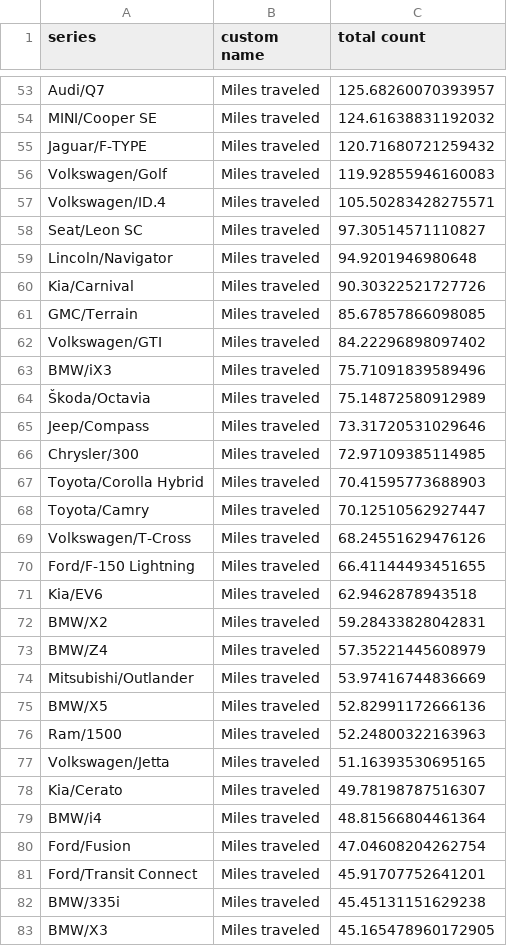
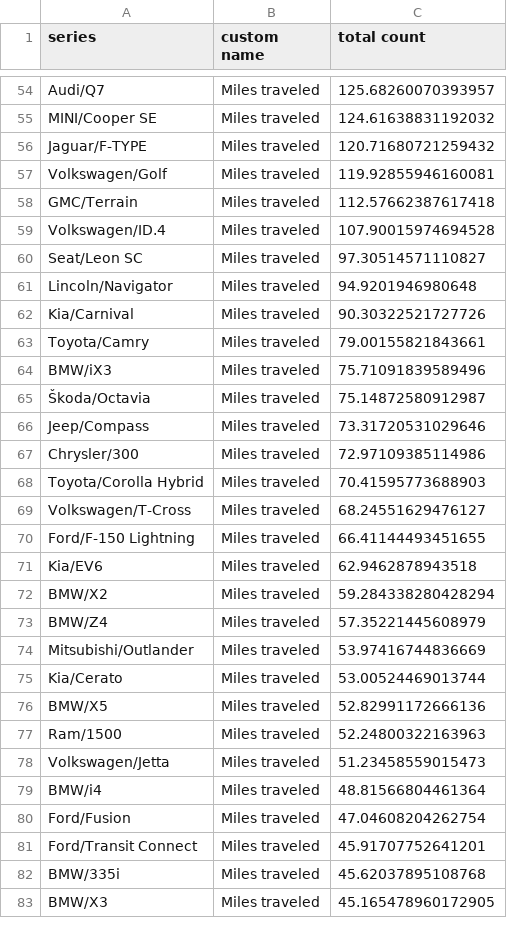
Before and after one commit to ClutchEngineering/sidecar.clutch.engineering, a CSV file: Sources/gensite/export-carplay-distance-traveled-by-model-yesterday.csv, drawn as a sheet; only a part is shown, gaps mark what is left out; the diff covers the shown part only.

```diff
--- a/Sources/gensite/export-carplay-distance-traveled-by-model-yesterday.csv
+++ b/Sources/gensite/export-carplay-distance-traveled-by-model-yesterday.csv
@@ -55,4 +56,5 @@ MINI/Cooper SE,Miles traveled,124.61638831192032
 Jaguar/F-TYPE,Miles traveled,120.71680721259432
-Volkswagen/Golf,Miles traveled,119.92855946160083
-Volkswagen/ID.4,Miles traveled,105.50283428275571
+Volkswagen/Golf,Miles traveled,119.92855946160081
+GMC/Terrain,Miles traveled,112.57662387617418
+Volkswagen/ID.4,Miles traveled,107.90015974694528
 Seat/Leon SC,Miles traveled,97.30514571110827
@@ -60,20 +62,18 @@ Lincoln/Navigator,Miles traveled,94.9201946980648
 Kia/Carnival,Miles traveled,90.30322521727726
-GMC/Terrain,Miles traveled,85.67857866098085
-Volkswagen/GTI,Miles traveled,84.22296898097402
+Toyota/Camry,Miles traveled,79.00155821843661
 BMW/iX3,Miles traveled,75.71091839589496
-Škoda/Octavia,Miles traveled,75.14872580912989
+Škoda/Octavia,Miles traveled,75.14872580912987
 Jeep/Compass,Miles traveled,73.31720531029646
-Chrysler/300,Miles traveled,72.97109385114985
+Chrysler/300,Miles traveled,72.97109385114986
 Toyota/Corolla Hybrid,Miles traveled,70.41595773688903
-Toyota/Camry,Miles traveled,70.12510562927447
-Volkswagen/T-Cross,Miles traveled,68.24551629476126
+Volkswagen/T-Cross,Miles traveled,68.24551629476127
 Ford/F-150 Lightning,Miles traveled,66.41144493451655
 Kia/EV6,Miles traveled,62.9462878943518
-BMW/X2,Miles traveled,59.28433828042831
+BMW/X2,Miles traveled,59.284338280428294
 BMW/Z4,Miles traveled,57.35221445608979
 Mitsubishi/Outlander,Miles traveled,53.97416744836669
+Kia/Cerato,Miles traveled,53.00524469013744
 BMW/X5,Miles traveled,52.82991172666136
 Ram/1500,Miles traveled,52.24800322163963
-Volkswagen/Jetta,Miles traveled,51.16393530695165
-Kia/Cerato,Miles traveled,49.78198787516307
+Volkswagen/Jetta,Miles traveled,51.23458559015473
 BMW/i4,Miles traveled,48.81566804461364
@@ -81,3 +81,3 @@ Ford/Fusion,Miles traveled,47.04608204262754
 Ford/Transit Connect,Miles traveled,45.91707752641201
-BMW/335i,Miles traveled,45.45131151629238
+BMW/335i,Miles traveled,45.62037895108768
 BMW/X3,Miles traveled,45.165478960172905
```
Also changed, not shown: 18 added rows, 15 removed rows and 34 edited cells elsewhere in this file.
